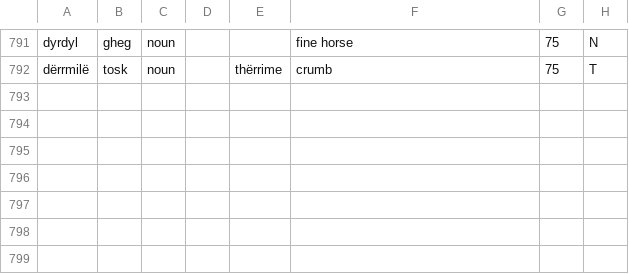
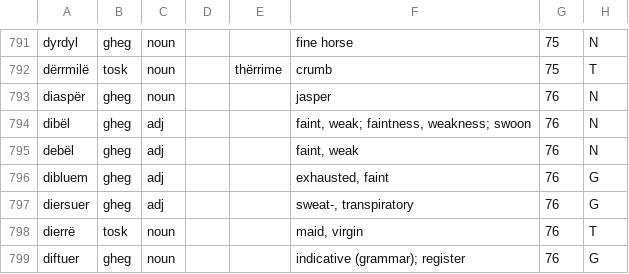
Before and after one commit to EndritRushiti/FjaloriShqip, a TSV file: dialekte/mann-1948.tsv, drawn as a sheet; only a part is shown, gaps mark what is left out.

```diff
--- a/dialekte/mann-1948.tsv
+++ b/dialekte/mann-1948.tsv
@@ -792 +792,8 @@ dyrdyl	gheg	noun			fine horse	75	N
 dërrmilë	tosk	noun		thërrime	crumb	75	T
+diaspër	gheg	noun			jasper	76	N
+dibël	gheg	adj			faint, weak; faintness, weakness; swoon	76	N
+debël	gheg	adj			faint, weak	76	N
+dibluem	gheg	adj			exhausted, faint	76	G
+diersuer	gheg	adj			sweat-, transpiratory	76	G
+dierrë	tosk	noun			maid, virgin	76	T
+diftuer	gheg	noun			indicative (grammar); register	76	G
```
Also changed, not shown: 3 other files.
